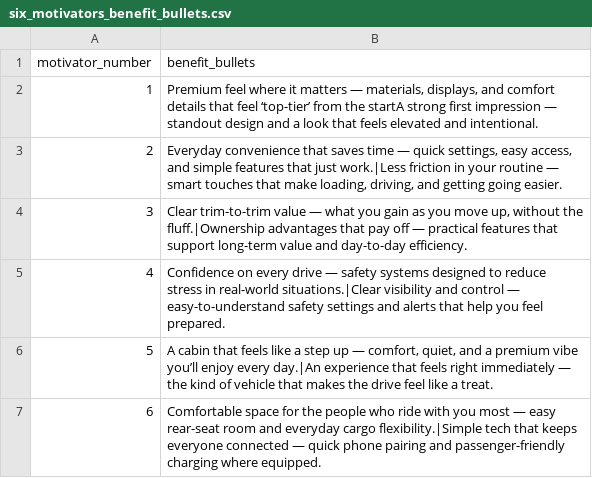
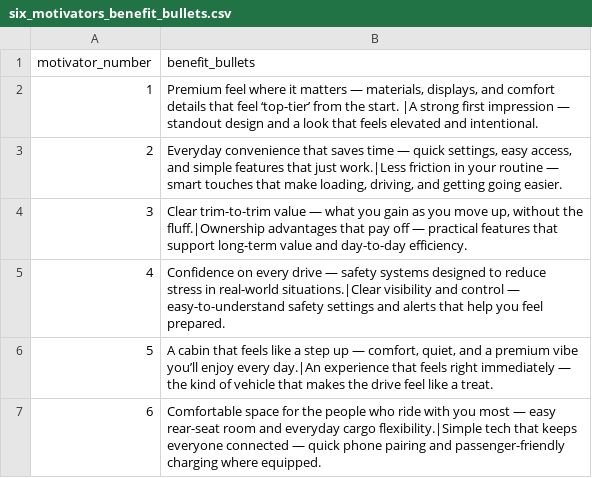
Before and after one commit to BabakRosewater/motivators, a CSV file: six_motivators_benefit_bullets.csv, drawn as a sheet.

Commit message:
Update six_motivators_benefit_bullets.csv

```diff
--- a/six_motivators_benefit_bullets.csv
+++ b/six_motivators_benefit_bullets.csv
@@ -1,3 +1,3 @@
 motivator_number,benefit_bullets
-1,"Premium feel where it matters — materials, displays, and comfort details that feel ‘top-tier’ from the startA strong first impression — standout design and a look that feels elevated and intentional."
+1,"Premium feel where it matters — materials, displays, and comfort details that feel ‘top-tier’ from the start. |A strong first impression — standout design and a look that feels elevated and intentional."
 2,"Everyday convenience that saves time — quick settings, easy access, and simple features that just work.|Less friction in your routine — smart touches that make loading, driving, and getting going easier."
```
